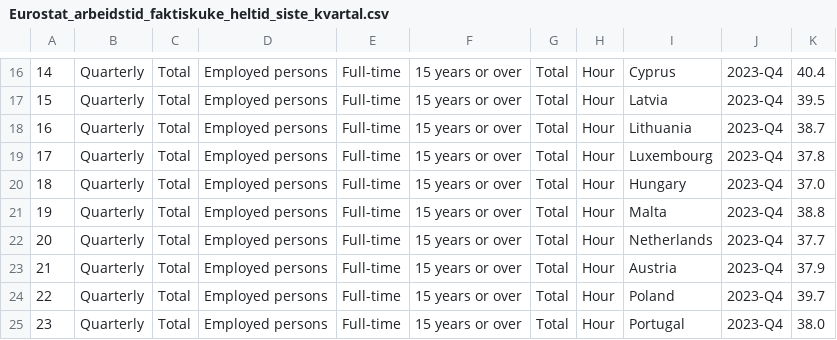
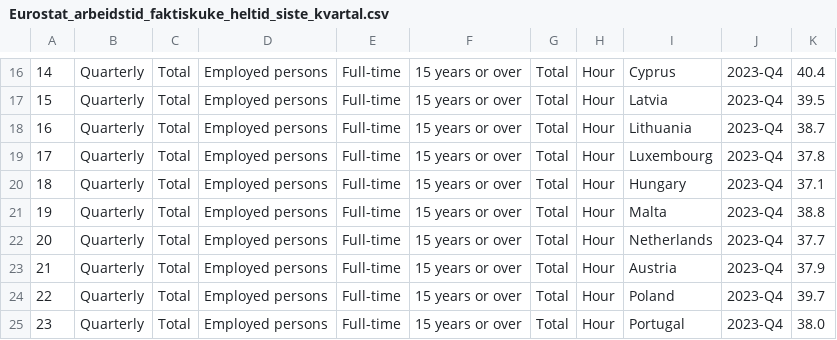
Before and after one commit to Qery-Data/NLM-Datatracker, a CSV file: data/Eurostat_arbeidstid_faktiskuke_heltid_siste_kvartal.csv, drawn as a sheet; only a part is shown, gaps mark what is left out.

```diff
--- a/data/Eurostat_arbeidstid_faktiskuke_heltid_siste_kvartal.csv
+++ b/data/Eurostat_arbeidstid_faktiskuke_heltid_siste_kvartal.csv
@@ -19,3 +19,3 @@
 17,Quarterly,Total,Employed persons,Full-time,15 years or over,Total,Hour,Luxembourg,2023-Q4,37.8
-18,Quarterly,Total,Employed persons,Full-time,15 years or over,Total,Hour,Hungary,2023-Q4,37.0
+18,Quarterly,Total,Employed persons,Full-time,15 years or over,Total,Hour,Hungary,2023-Q4,37.1
 19,Quarterly,Total,Employed persons,Full-time,15 years or over,Total,Hour,Malta,2023-Q4,38.8
```
Also changed, not shown: data/Eurostat_arbeidsledighet.csv, data/Eurostat_arbeidsledighet_unge.csv, 7 other files.
